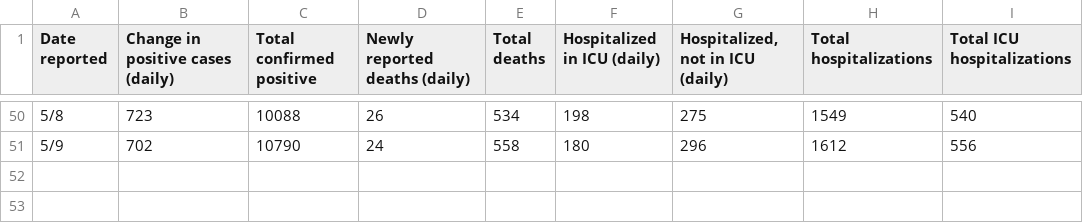
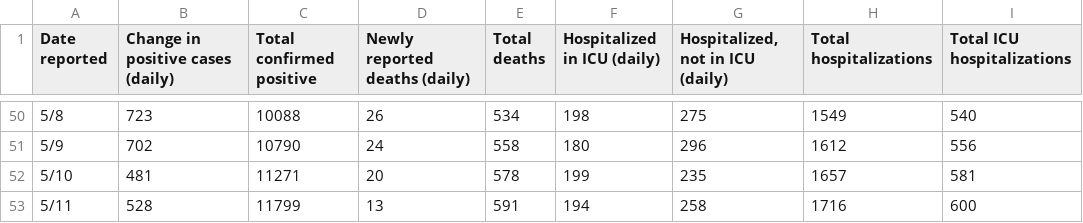
Before and after one commit to stsievert/covid-19, a CSV file: data/mn.csv, drawn as a sheet; only a part is shown, gaps mark what is left out; the diff names each change by its address in the sheet, - before the commit and + after, or states it on an @@ line.

```diff
--- a/data/mn.csv
+++ b/data/mn.csv
+row 52: 5/10 | 481 | 11271 | 20 | 578 | 199 | 235 | 1657 | 581
+row 53: 5/11 | 528 | 11799 | 13 | 591 | 194 | 258 | 1716 | 600
```
Also changed, not shown: data/nyc-covid.csv, data/nytimes.csv, 32 other files.
